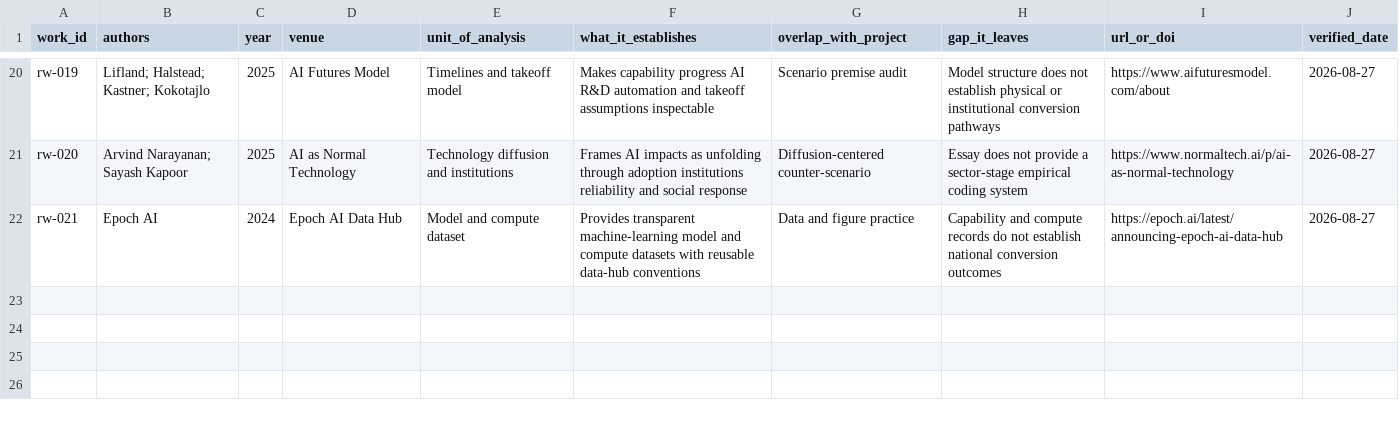
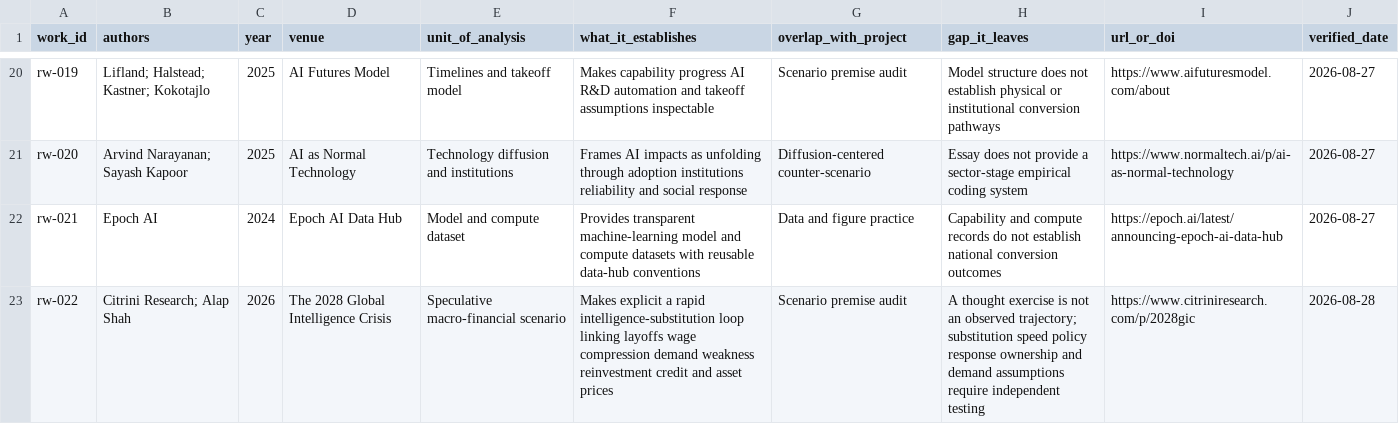
Before and after one commit to yippy141/AI-Carrying-Capacity, a CSV file: data/literature/related_work.csv, drawn as a sheet; only a part is shown, gaps mark what is left out; the diff names each change by its address in the sheet, - before the commit and + after, or states it on an @@ line.

```diff
--- a/data/literature/related_work.csv
+++ b/data/literature/related_work.csv
+row 23: rw-022 | Citrini Research; Alap Shah | 2026 | The 2028 Global Intelligence Crisis | Speculative macro-financial scenario | Makes explicit a rapid intelligence-substitution loop linking layoffs wage compression demand weakness reinvestment credit and asset prices | Scenario premise audit | A thought exercise is not an observed trajectory; substitution speed policy response ownership and demand assumptions require independent testing | https://www.citriniresearch.com/p/2028gic | 2026-08-28
```
Also changed, not shown: 10 other files.
